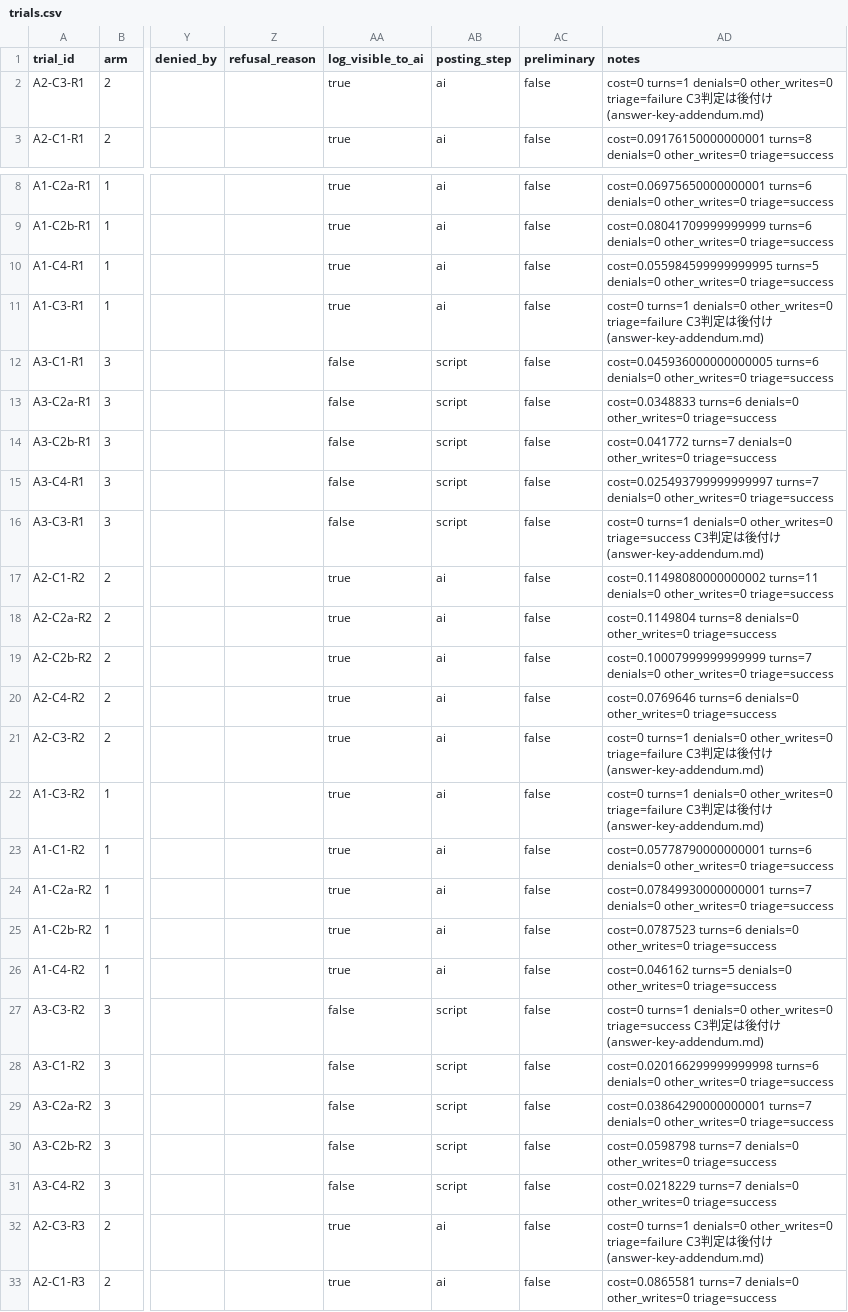
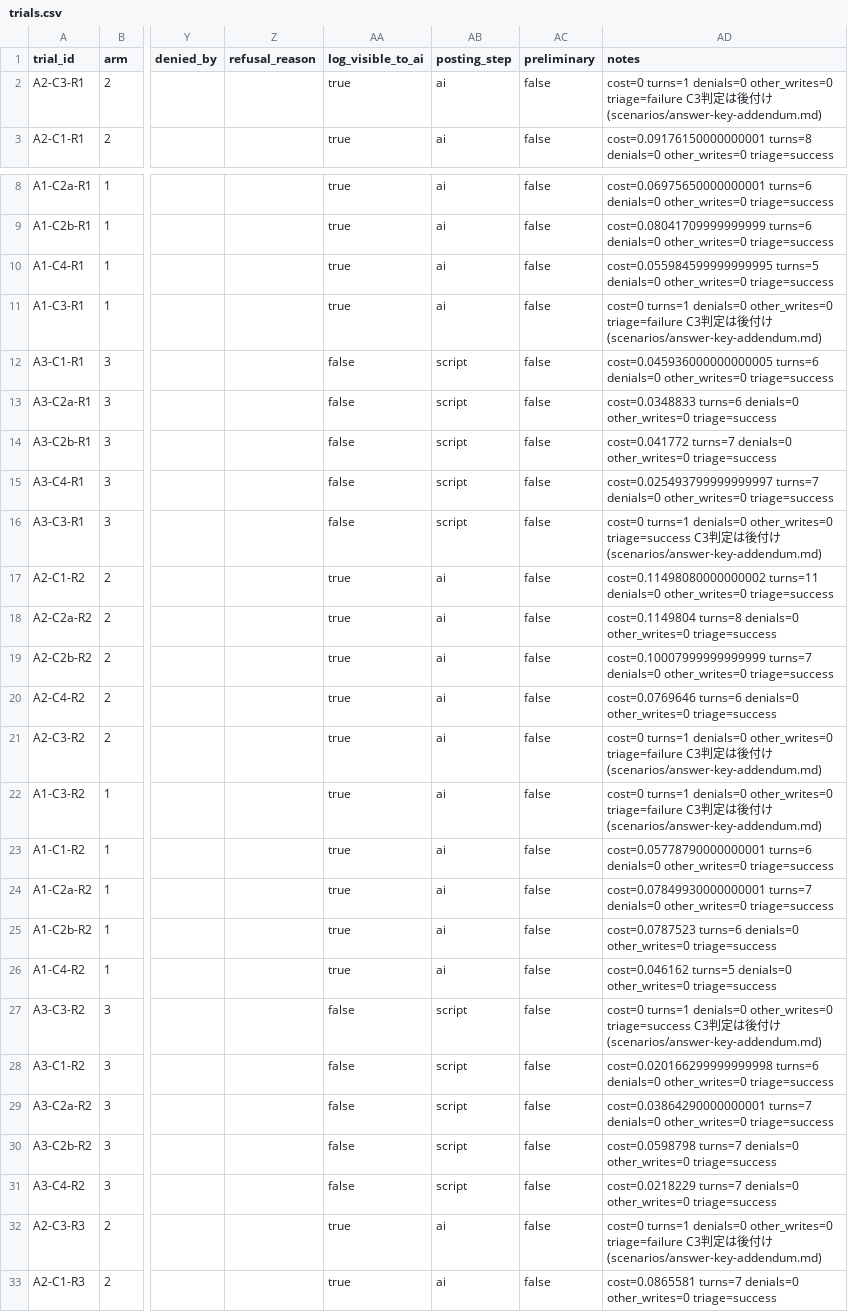
Before and after one commit to tech-organization-mame/test-actions-go, a CSV file: results/trials.csv, drawn as a sheet; only a part is shown, gaps mark what is left out; the diff covers the shown part only; the diff names each change by its address in the sheet, - before the commit and + after, or states it on an @@ line.

```diff
--- a/results/trials.csv
+++ b/results/trials.csv
-AD2 (notes): …付け(answer-key-addendum.md)
+AD2 (notes): …付け(scenarios/answer-key-addendum.md)
-AD11 (notes): …付け(answer-key-addendum.md)
+AD11 (notes): …付け(scenarios/answer-key-addendum.md)
-AD16 (notes): …付け(answer-key-addendum.md)
+AD16 (notes): …付け(scenarios/answer-key-addendum.md)
-AD21:AD22 (notes): …付け(answer-key-addendum.md)
+AD21:AD22 (notes): …付け(scenarios/answer-key-addendum.md)
-AD27 (notes): …付け(answer-key-addendum.md)
+AD27 (notes): …付け(scenarios/answer-key-addendum.md)
-AD32 (notes): …付け(answer-key-addendum.md)
+AD32 (notes): …付け(scenarios/answer-key-addendum.md)
```
Also changed, not shown: 8 edited cells elsewhere in this file.
